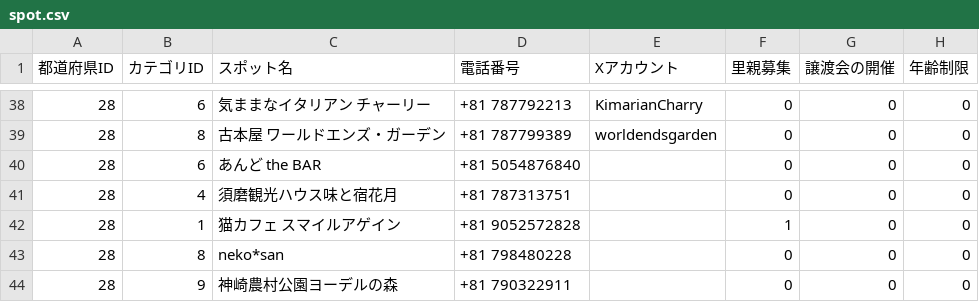
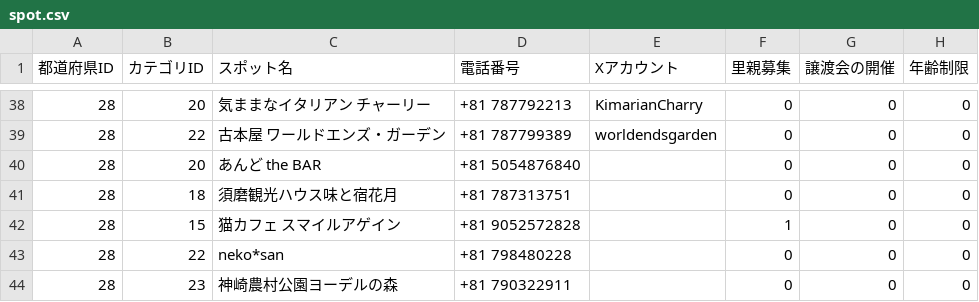
Before and after one commit to chapchon819/nekospot, a CSV file: lib/spot.csv, drawn as a sheet; only a part is shown, gaps mark what is left out; the diff covers the shown part only.

```diff
--- a/lib/spot.csv
+++ b/lib/spot.csv
@@ -38,7 +38,7 @@
-28,6,気ままなイタリアン チャーリー,+81 787792213,KimarianCharry,0,0,0
-28,8,古本屋 ワールドエンズ・ガーデン,+81 787799389,worldendsgarden,0,0,0
-28,6,あんど the BAR,+81 5054876840,,0,0,0
-28,4,須磨観光ハウス味と宿花月,+81 787313751,,0,0,0
-28,1,猫カフェ スマイルアゲイン,+81 9052572828,,1,0,0
-28,8,neko*san,+81 798480228,,0,0,0
-28,9,神崎農村公園ヨーデルの森,+81 790322911,,0,0,0
+28,20,気ままなイタリアン チャーリー,+81 787792213,KimarianCharry,0,0,0
+28,22,古本屋 ワールドエンズ・ガーデン,+81 787799389,worldendsgarden,0,0,0
+28,20,あんど the BAR,+81 5054876840,,0,0,0
+28,18,須磨観光ハウス味と宿花月,+81 787313751,,0,0,0
+28,15,猫カフェ スマイルアゲイン,+81 9052572828,,1,0,0
+28,22,neko*san,+81 798480228,,0,0,0
+28,23,神崎農村公園ヨーデルの森,+81 790322911,,0,0,0
```
Also changed, not shown: 27 edited cells elsewhere in this file, lib/tokyo_spot.csv, 2 other files.
